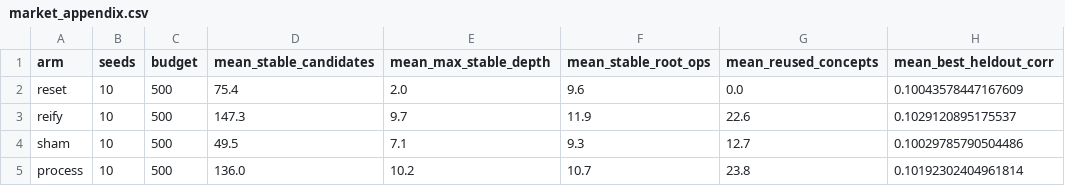
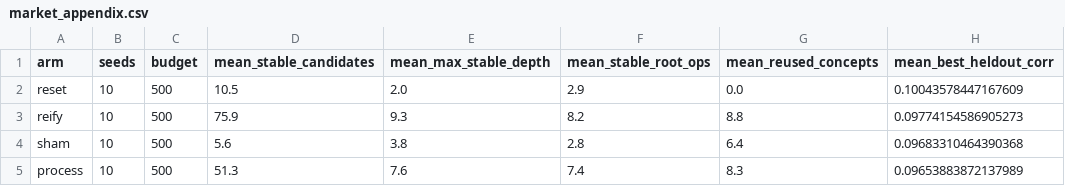
Before and after one commit to GOTH0S/concept-recomposition, a CSV file: results/market_appendix.csv, drawn as a sheet.

```diff
--- a/results/market_appendix.csv
+++ b/results/market_appendix.csv
@@ -1,5 +1,5 @@
 arm,seeds,budget,mean_stable_candidates,mean_max_stable_depth,mean_stable_root_ops,mean_reused_concepts,mean_best_heldout_corr
-reset,10,500,75.4,2.0,9.6,0.0,0.10043578447167609
-reify,10,500,147.3,9.7,11.9,22.6,0.1029120895175537
-sham,10,500,49.5,7.1,9.3,12.7,0.10029785790504486
-process,10,500,136.0,10.2,10.7,23.8,0.10192302404961814
+reset,10,500,10.5,2.0,2.9,0.0,0.10043578447167609
+reify,10,500,75.9,9.3,8.2,8.8,0.09774154586905273
+sham,10,500,5.6,3.8,2.8,6.4,0.09683310464390368
+process,10,500,51.3,7.6,7.4,8.3,0.09653883872137989
```
Also changed, not shown: results/headline.csv, 19 other files.
